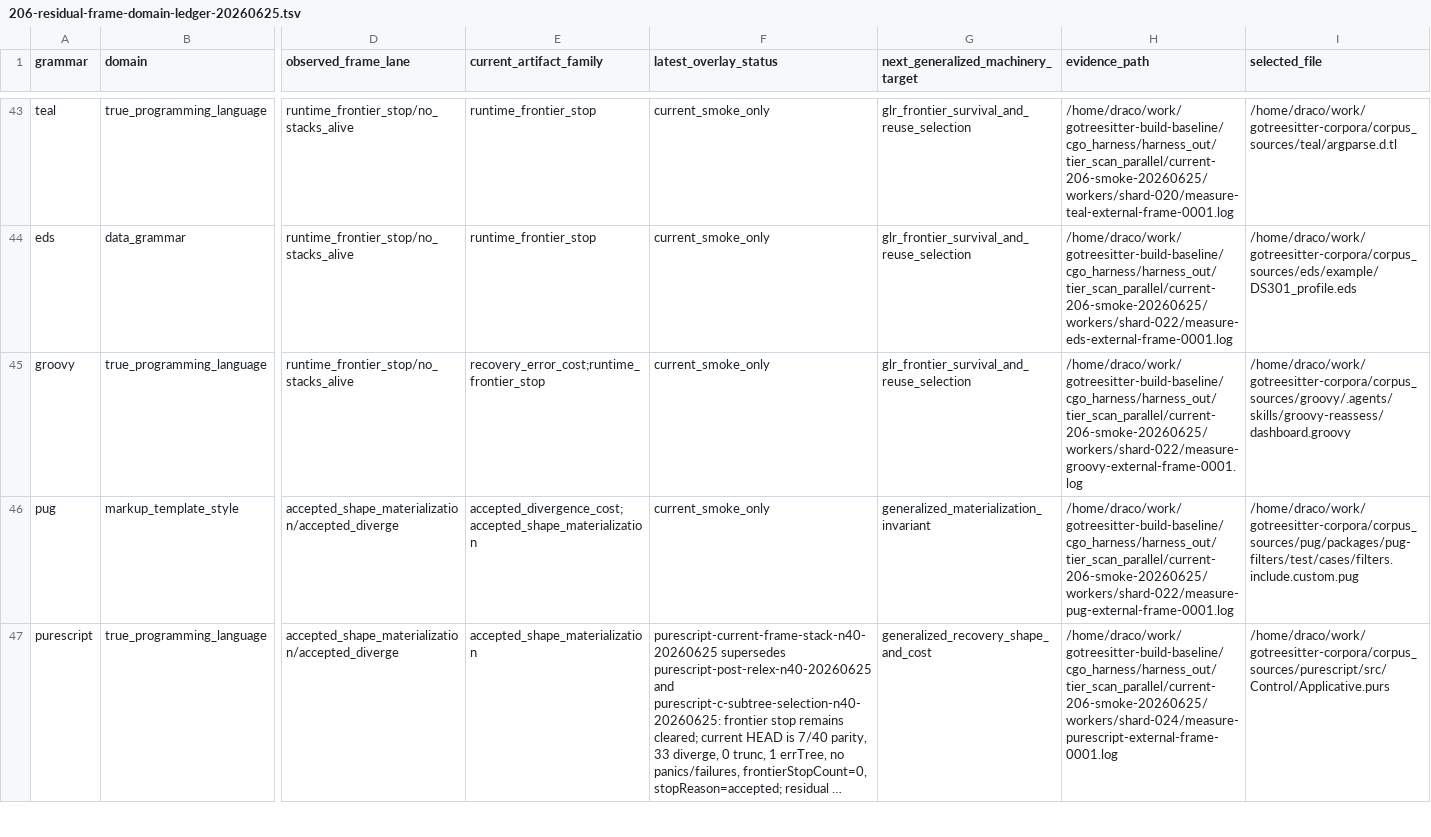
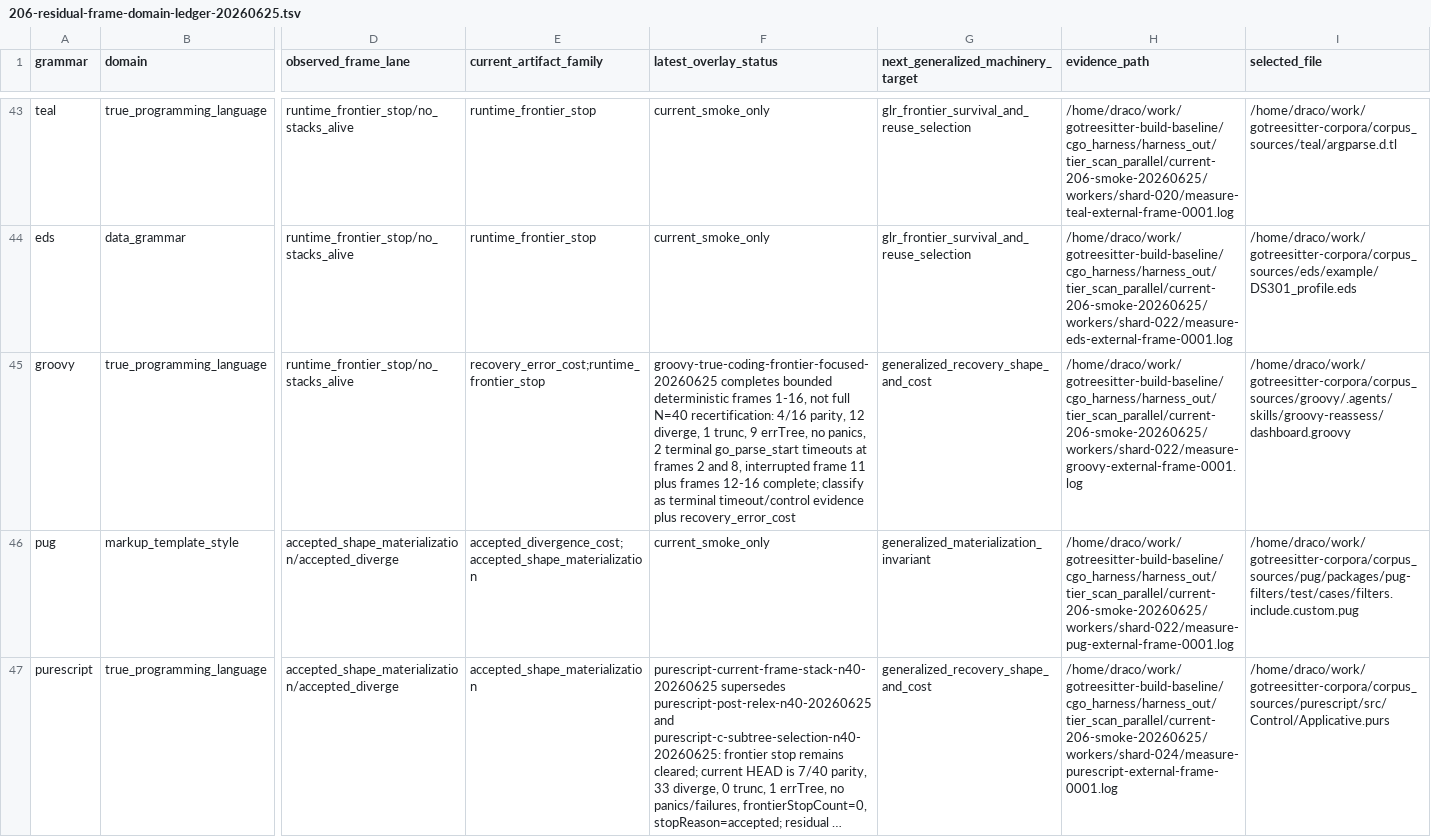
Before and after one commit to davidwalter0/gotreesitter, a TSV file: docs/reports/206-residual-frame-domain-ledger-20260625.tsv, drawn as a sheet; only a part is shown, gaps mark what is left out; long unchanged cells end in …; the diff names each change by its address in the sheet, - before the commit and + after, or states it on an @@ line.

Commit message:
update(cgo_harness, docs): update groovy bounded diagnostic and ledger counts
- Record groovy frame 1–16 bounded run: 4/16 parity, 12 diverge, terminal timeouts on frames 2 & 8, classify as timeout/recovery error cost
- Adjust ledger category counts: glr_frontier_survival_and_reuse_selection 36→35, generalized_recovery_shape_and_cost 13→14
- Document bounded diagnostic methodology and table results against incomplete N=40 attempts
- Clarify conclusion: bounded control evidence confirms timeout lane but lacks full N=40 recertification

```diff
--- a/docs/reports/206-residual-frame-domain-ledger-20260625.tsv
+++ b/docs/reports/206-residual-frame-domain-ledger-20260625.tsv
-F45 (latest_overlay_status): current_smoke_only
+F45 (latest_overlay_status): groovy-true-coding-frontier-focused-20260625 completes bounded deterministic frames 1-16, not full N=40 recertification: 4/16 parity, 12 diverge, 1 trunc, 9 errTree, no panics, 2 terminal go_parse_start timeouts at frames 2 and 8, interrupted frame 11 plus frames 12-16 complete; classify as terminal timeout/control evidence plus recovery_error_cost
-G45: glr_frontier_survival_and_reuse_selection
+G45: generalized_recovery_shape_and_cost
```
Also changed, not shown: 3 other files.
